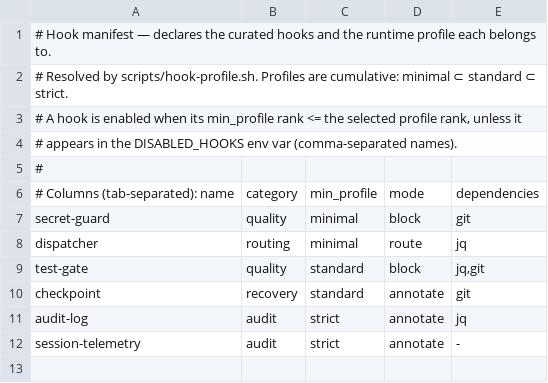
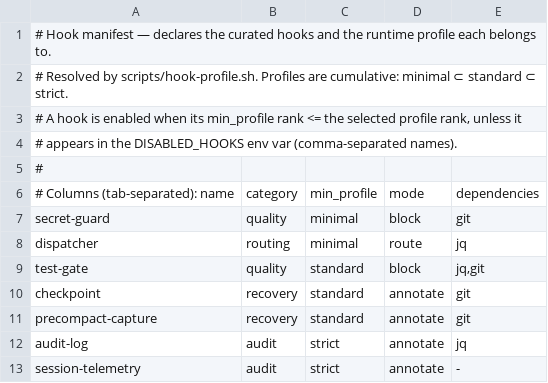
Before and after one commit to subkoks/agents-md, a TSV file: hooks/manifest.tsv, drawn as a sheet.

```diff
--- a/hooks/manifest.tsv
+++ b/hooks/manifest.tsv
@@ -10,2 +10,3 @@ test-gate	quality	standard	block	jq,git
 checkpoint	recovery	standard	annotate	git
+precompact-capture	recovery	standard	annotate	git
 audit-log	audit	strict	annotate	jq
```
Also changed, not shown: 5 other files.
